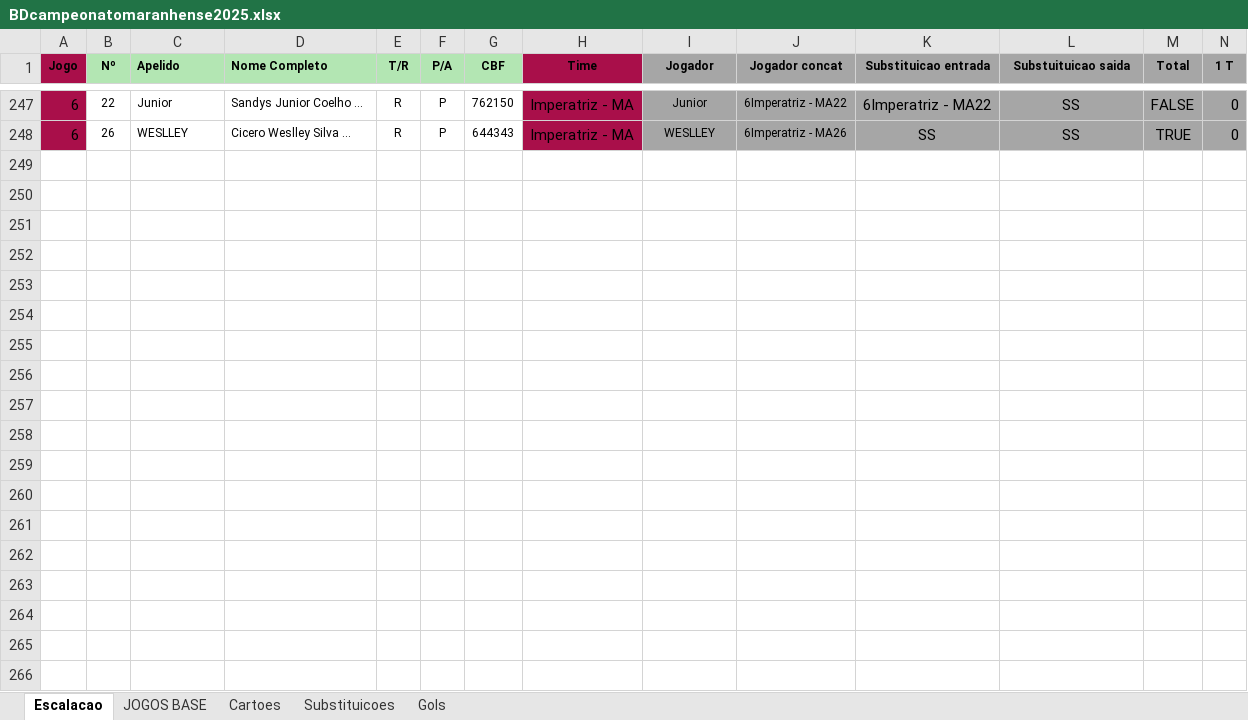
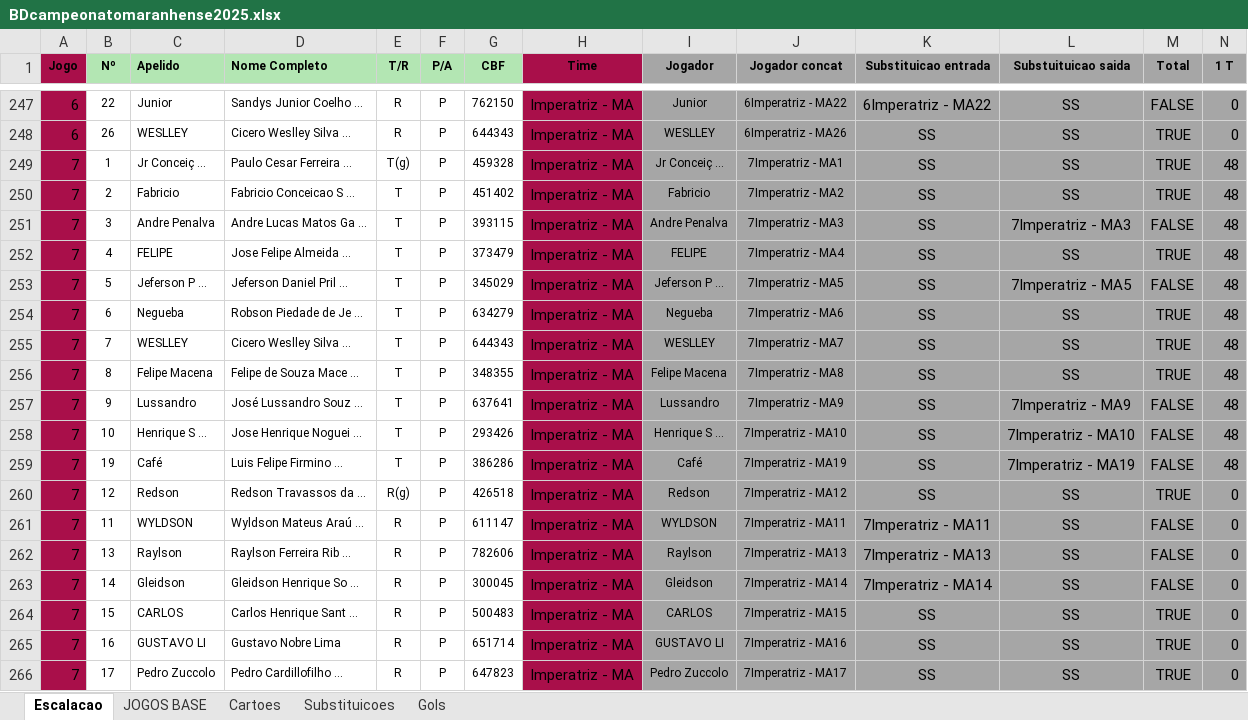
Before and after one commit to vilanovaandrew/streamlit_ma, an Excel workbook: BDcampeonatomaranhense2025.xlsx, sheet Escalacao, drawn as a sheet; only a part is shown, gaps mark what is left out; values as stored, in another font and other column widths than the file's, no borders; rows hold the shown columns only; the diff covers the shown part only; the diff names each change by its address in the sheet, - before the commit and + after, or states it on an @@ line.

Commit message:
Add files via upload

```diff
--- a/BDcampeonatomaranhense2025.xlsx (sheet Escalacao)
+++ b/BDcampeonatomaranhense2025.xlsx (sheet Escalacao)
+row 249: 7 | 1 | Jr Conceiç ... | Paulo Cesar Ferreira ... | T(g) | P | 459328 | Imperatriz - MA | Jr Conceiç ... | 7Imperatriz - MA1 | SS | SS | TRUE | 48
+row 250: 7 | 2 | Fabricio | Fabricio Conceicao S ... | T | P | 451402 | Imperatriz - MA | Fabricio | 7Imperatriz - MA2 | SS | SS | TRUE | 48
+row 251: 7 | 3 | Andre Penalva | Andre Lucas Matos Ga ... | T | P | 393115 | Imperatriz - MA | Andre Penalva | 7Imperatriz - MA3 | SS | 7Imperatriz - MA3 | FALSE | 48
+row 252: 7 | 4 | FELIPE | Jose Felipe Almeida ... | T | P | 373479 | Imperatriz - MA | FELIPE | 7Imperatriz - MA4 | SS | SS | TRUE | 48
+row 253: 7 | 5 | Jeferson P ... | Jeferson Daniel Pril ... | T | P | 345029 | Imperatriz - MA | Jeferson P ... | 7Imperatriz - MA5 | SS | 7Imperatriz - MA5 | FALSE | 48
+row 254: 7 | 6 | Negueba | Robson Piedade de Je ... | T | P | 634279 | Imperatriz - MA | Negueba | 7Imperatriz - MA6 | SS | SS | TRUE | 48
+row 255: 7 | 7 | WESLLEY | Cicero Weslley Silva ... | T | P | 644343 | Imperatriz - MA | WESLLEY | 7Imperatriz - MA7 | SS | SS | TRUE | 48
+row 256: 7 | 8 | Felipe Macena | Felipe de Souza Mace ... | T | P | 348355 | Imperatriz - MA | Felipe Macena | 7Imperatriz - MA8 | SS | SS | TRUE | 48
+row 257: 7 | 9 | Lussandro | José Lussandro Souz ... | T | P | 637641 | Imperatriz - MA | Lussandro | 7Imperatriz - MA9 | SS | 7Imperatriz - MA9 | FALSE | 48
+row 258: 7 | 10 | Henrique S ... | Jose Henrique Noguei ... | T | P | 293426 | Imperatriz - MA | Henrique S ... | 7Imperatriz - MA10 | SS | 7Imperatriz - MA10 | FALSE | 48
+row 259: 7 | 19 | Café | Luis Felipe Firmino ... | T | P | 386286 | Imperatriz - MA | Café | 7Imperatriz - MA19 | SS | 7Imperatriz - MA19 | FALSE | 48
+row 260: 7 | 12 | Redson | Redson Travassos da ... | R(g) | P | 426518 | Imperatriz - MA | Redson | 7Imperatriz - MA12 | SS | SS | TRUE | 0
+row 261: 7 | 11 | WYLDSON | Wyldson Mateus Araú ... | R | P | 611147 | Imperatriz - MA | WYLDSON | 7Imperatriz - MA11 | 7Imperatriz - MA11 | SS | FALSE | 0
+row 262: 7 | 13 | Raylson | Raylson Ferreira Rib ... | R | P | 782606 | Imperatriz - MA | Raylson | 7Imperatriz - MA13 | 7Imperatriz - MA13 | SS | FALSE | 0
+row 263: 7 | 14 | Gleidson | Gleidson Henrique So ... | R | P | 300045 | Imperatriz - MA | Gleidson | 7Imperatriz - MA14 | 7Imperatriz - MA14 | SS | FALSE | 0
+row 264: 7 | 15 | CARLOS | Carlos Henrique Sant ... | R | P | 500483 | Imperatriz - MA | CARLOS | 7Imperatriz - MA15 | SS | SS | TRUE | 0
+row 265: 7 | 16 | GUSTAVO LI | Gustavo Nobre Lima | R | P | 651714 | Imperatriz - MA | GUSTAVO LI | 7Imperatriz - MA16 | SS | SS | TRUE | 0
+row 266: 7 | 17 | Pedro Zuccolo | Pedro Cardillofilho ... | R | P | 647823 | Imperatriz - MA | Pedro Zuccolo | 7Imperatriz - MA17 | SS | SS | TRUE | 0
```
Also changed, not shown: 60 added rows elsewhere in this sheet, sheet Substituicoes, sheet Cartoes, sheet JOGOS BASE.
